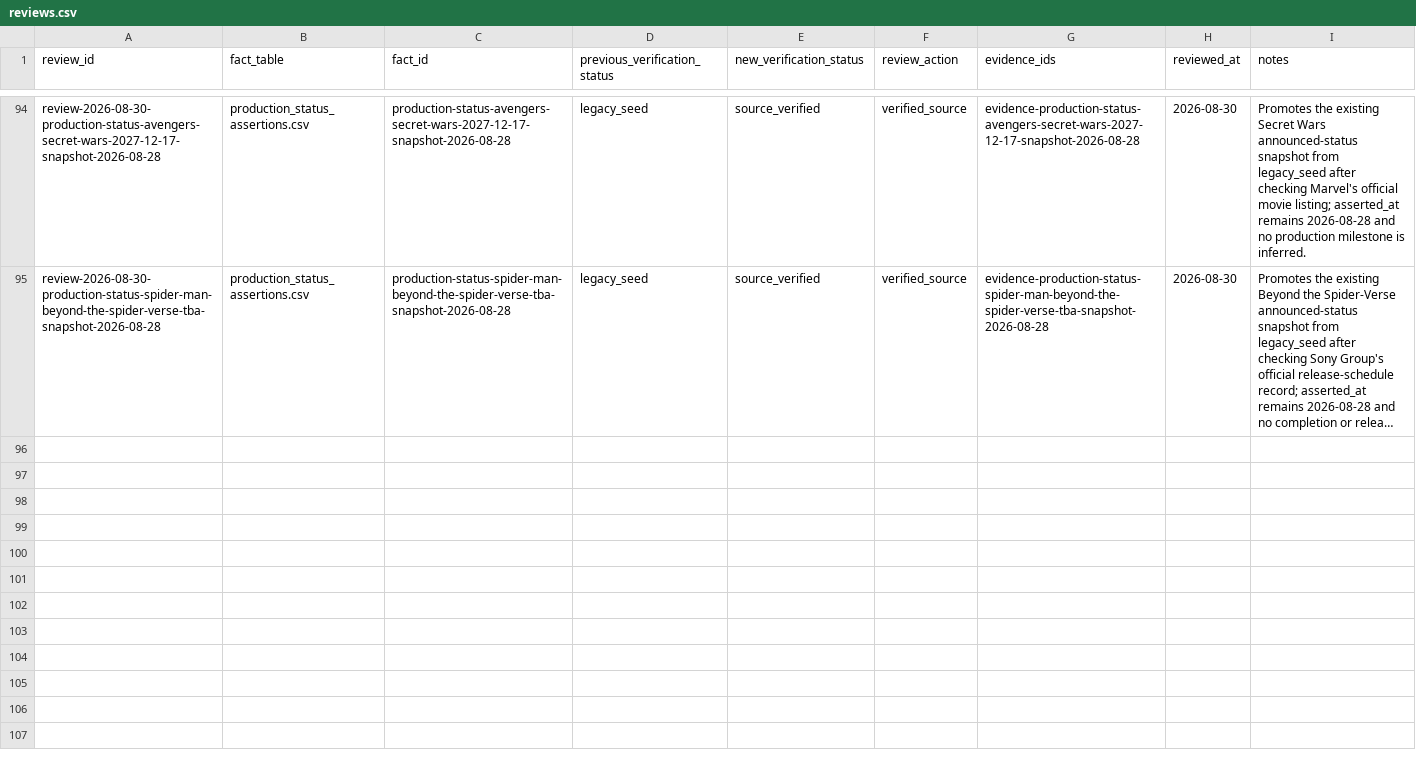
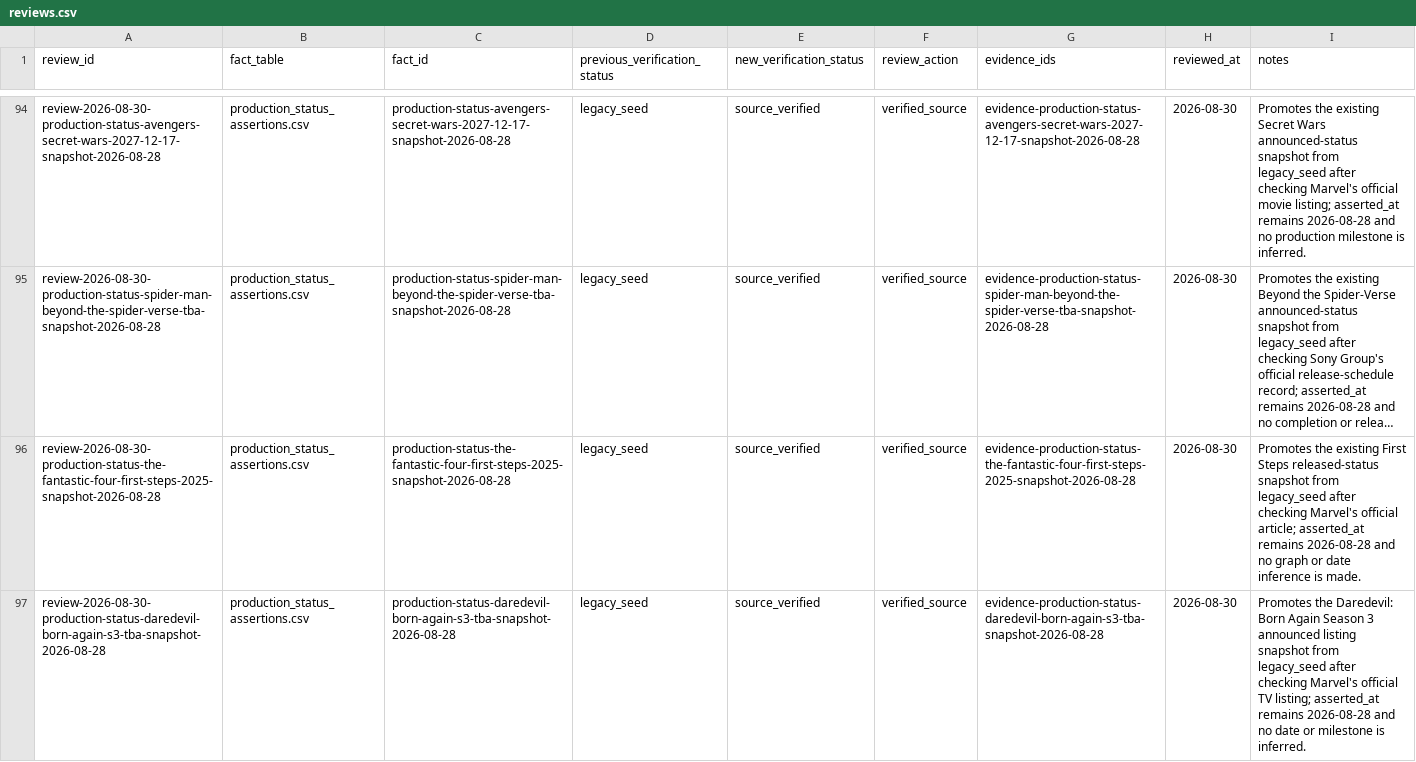
Before and after one commit to kamochama/marvel-flowchart-jp, a CSV file: data/content_audit/reviews.csv, drawn as a sheet; only a part is shown, gaps mark what is left out; long unchanged cells end in …; the diff covers the shown part only; the diff names each change by its address in the sheet, - before the commit and + after, or states it on an @@ line.

Commit message:
audit: apply batch010 data/content_audit/reviews.csv

```diff
--- a/data/content_audit/reviews.csv
+++ b/data/content_audit/reviews.csv
+row 96: review-2026-08-30-production-status-the-fantastic-four-first-steps-2025-snapshot-2026-08-28 | production_status_assertions.csv | production-status-the-fantastic-four-first-steps-2025-snapshot-2026-08-28 | legacy_seed | source_verified | verified_source | evidence-production-status-the-fantastic-four-first-steps-2025-snapshot-2026-08-28 | 2026-08-30 | Promotes the existing First Steps released-status snapshot from legacy_seed after checking Marvel's official article; asserted_at remains 2026-08-28 and no graph or date inference is made.
+row 97: review-2026-08-30-production-status-daredevil-born-again-s3-tba-snapshot-2026-08-28 | production_status_assertions.csv | production-status-daredevil-born-again-s3-tba-snapshot-2026-08-28 | legacy_seed | source_verified | verified_source | evidence-production-status-daredevil-born-again-s3-tba-snapshot-2026-08-28 | 2026-08-30 | Promotes the Daredevil: Born Again Season 3 announced listing snapshot from legacy_seed after checking Marvel's official TV listing; asserted_at remains 2026-08-28 and no date or milestone is inferred.
```
Also changed, not shown: 1 added row elsewhere in this file.
